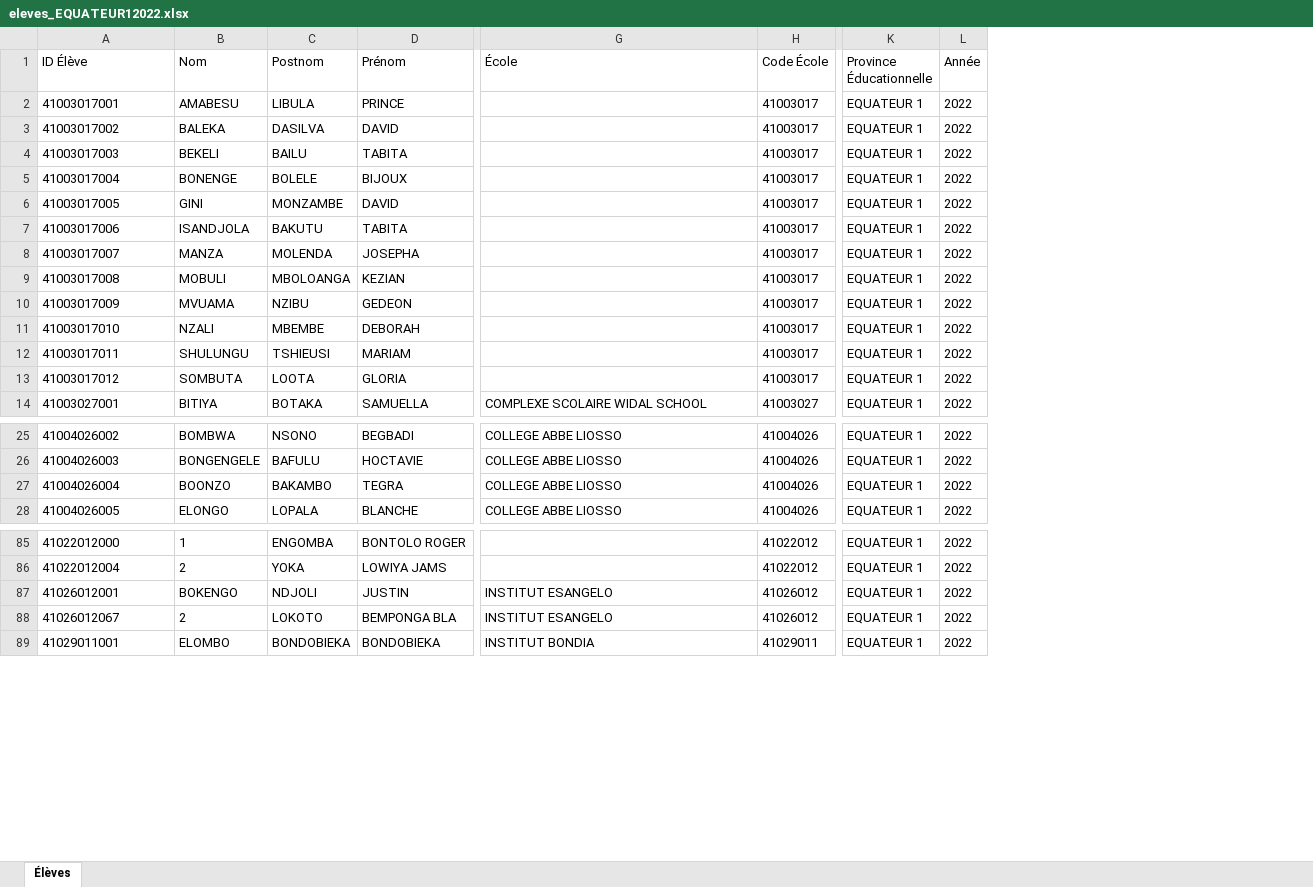
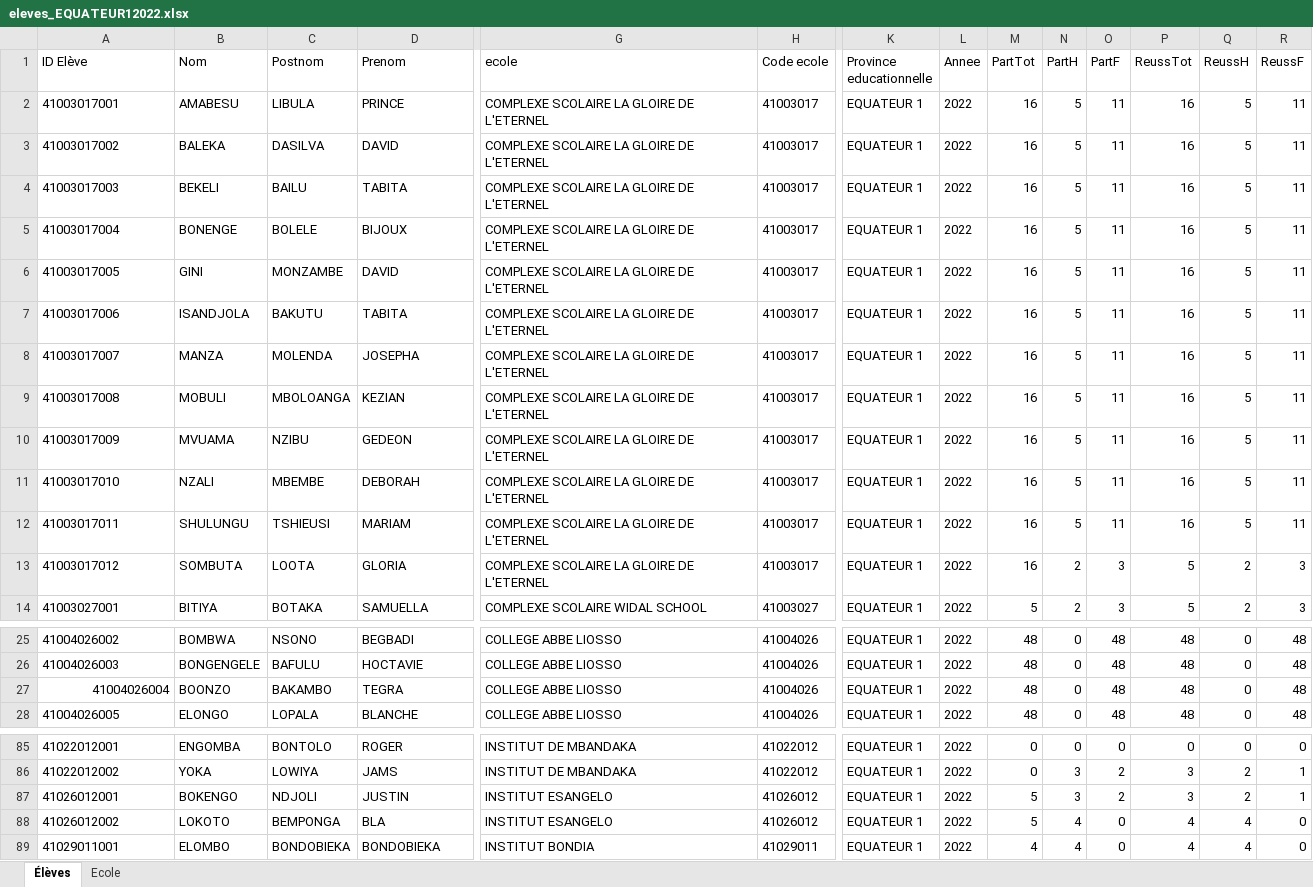
Before and after one commit to Kevinbyamungu/Projet-tutore, an Excel workbook: Palmares/fichier excel/eleves_EQUATEUR12022.xlsx, sheet Élèves, drawn as a sheet; only a part is shown, gaps mark what is left out; values as stored, in another font and other column widths than the file's, no borders; table styles not drawn; the diff covers the shown part only; the diff names each change by its address in the sheet, - before the commit and + after, or states it on an @@ line.

Commit message:
modification des fichiers élèves

```diff
--- a/Palmares/fichier excel/eleves_EQUATEUR12022.xlsx (sheet Élèves)
+++ b/Palmares/fichier excel/eleves_EQUATEUR12022.xlsx (sheet Élèves)
+sheet tab: Ecole
+column M (PartTot), rows 2-14: 16 | 16 | 16 | 16 | 16 | 16 | 16 | 16 | 16 | 16 | 16 | 16 | 5; rows 25-28: all 48; rows 85-89: 0 | 0 | 5 | 5 | 4
+column N (PartH), rows 2-14: 5 | 5 | 5 | 5 | 5 | 5 | 5 | 5 | 5 | 5 | 5 | 2 | 2; rows 25-28: all 0; rows 85-89: 0 | 3 | 3 | 4 | 4
+column O (PartF), rows 2-14: 11 | 11 | 11 | 11 | 11 | 11 | 11 | 11 | 11 | 11 | 11 | 3 | 3; rows 25-28: all 48; rows 85-89: 0 | 2 | 2 | 0 | 0
+column P (ReussTot), rows 2-14: 16 | 16 | 16 | 16 | 16 | 16 | 16 | 16 | 16 | 16 | 16 | 5 | 5; rows 25-28: all 48; rows 85-89: 0 | 3 | 3 | 4 | 4
+column Q (ReussH), rows 2-14: 5 | 5 | 5 | 5 | 5 | 5 | 5 | 5 | 5 | 5 | 5 | 2 | 2; rows 25-28: all 0; rows 85-89: 0 | 2 | 2 | 4 | 4
+column R (ReussF), rows 2-14: 11 | 11 | 11 | 11 | 11 | 11 | 11 | 11 | 11 | 11 | 11 | 3 | 3; rows 25-28: all 48; rows 85-89: 0 | 1 | 1 | 0 | 0
-A1: ID Élève
+A1: ID Elève
-D1: Prénom
+D1: Prenom
-G1: École
+G1: ecole
-H1: Code École
+H1: Code ecole
-K1: Province Éducationnelle
+K1: Province educationnelle
-L1: Année
+L1: Annee
-G2:G13 (ecole): (empty)
+G2:G13 (ecole): COMPLEXE SCOLAIRE LA GLOIRE DE L'ETERNEL
-A27 alignment: left
+A27 alignment: right
-A85 (ID Elève): 41022012000
+A85 (ID Elève): 41022012001
-B85 (Nom): 1
+B85 (Nom): ENGOMBA
-C85 (Postnom): ENGOMBA
+C85 (Postnom): BONTOLO
-D85 (Prenom): BONTOLO ROGER
+D85 (Prenom): ROGER
-G85:G86 (ecole): (empty)
+G85:G86 (ecole): INSTITUT DE MBANDAKA
-A86 (ID Elève): 41022012004
+A86 (ID Elève): 41022012002
-B86 (Nom): 2
+B86 (Nom): YOKA
-C86 (Postnom): YOKA
+C86 (Postnom): LOWIYA
-D86 (Prenom): LOWIYA JAMS
+D86 (Prenom): JAMS
-A88 (ID Elève): 41026012067
+A88 (ID Elève): 41026012002
-B88 (Nom): 2
+B88 (Nom): LOKOTO
-C88 (Postnom): LOKOTO
+C88 (Postnom): BEMPONGA
-D88 (Prenom): BEMPONGA BLA
+D88 (Prenom): BLA
```
Also changed, not shown: 168 edited cells elsewhere in this sheet, Palmares/fichier excel/aggregats_ecoles_KASAI_CENTRAL12022.xlsx, Palmares/fichier excel/eleves_KWILU12022.xlsx, 13 other files.
